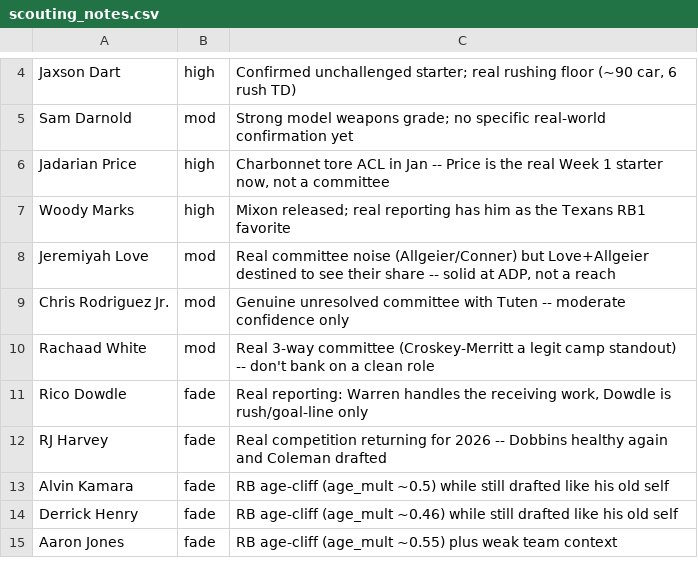
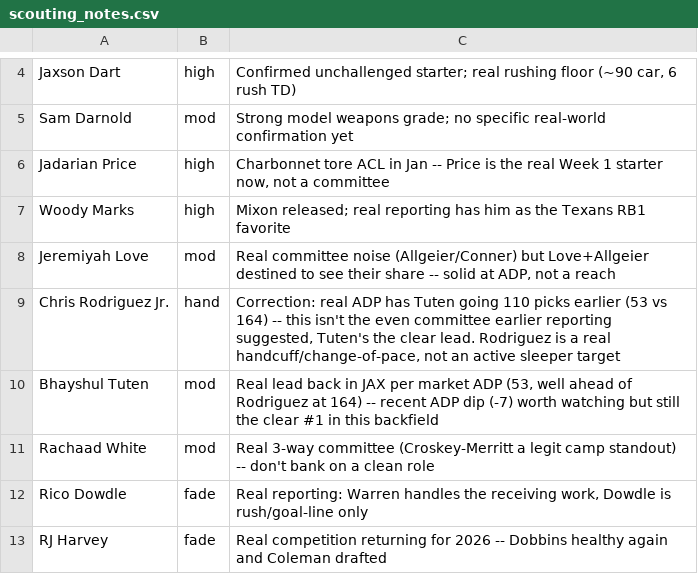
Before and after one commit to MalBot1/draft-war-room, a CSV file: scouting_notes.csv, drawn as a sheet; only a part is shown, gaps mark what is left out; the shorter side is filled out with more unchanged rows.

```diff
--- a/scouting_notes.csv
+++ b/scouting_notes.csv
@@ -8,3 +8,4 @@ Woody Marks,high,"Mixon released; real reporting has him as the Texans RB1 favor
 Jeremiyah Love,mod,"Real committee noise (Allgeier/Conner) but Love+Allgeier destined to see their share -- solid at ADP, not a reach"
-Chris Rodriguez Jr.,mod,"Genuine unresolved committee with Tuten -- moderate confidence only"
+Chris Rodriguez Jr.,hand,"Correction: real ADP has Tuten going 110 picks earlier (53 vs 164) -- this isn't the even committee earlier reporting suggested, Tuten's the clear lead. Rodriguez is a real handcuff/change-of-pace, not an active sleeper target"
+Bhayshul Tuten,mod,"Real lead back in JAX per market ADP (53, well ahead of Rodriguez at 164) -- recent ADP dip (-7) worth watching but still the clear #1 in this backfield"
 Rachaad White,mod,"Real 3-way committee (Croskey-Merritt a legit camp standout) -- don't bank on a clean role"
```
Also changed, not shown: profiles.csv, war_room_import.csv.
